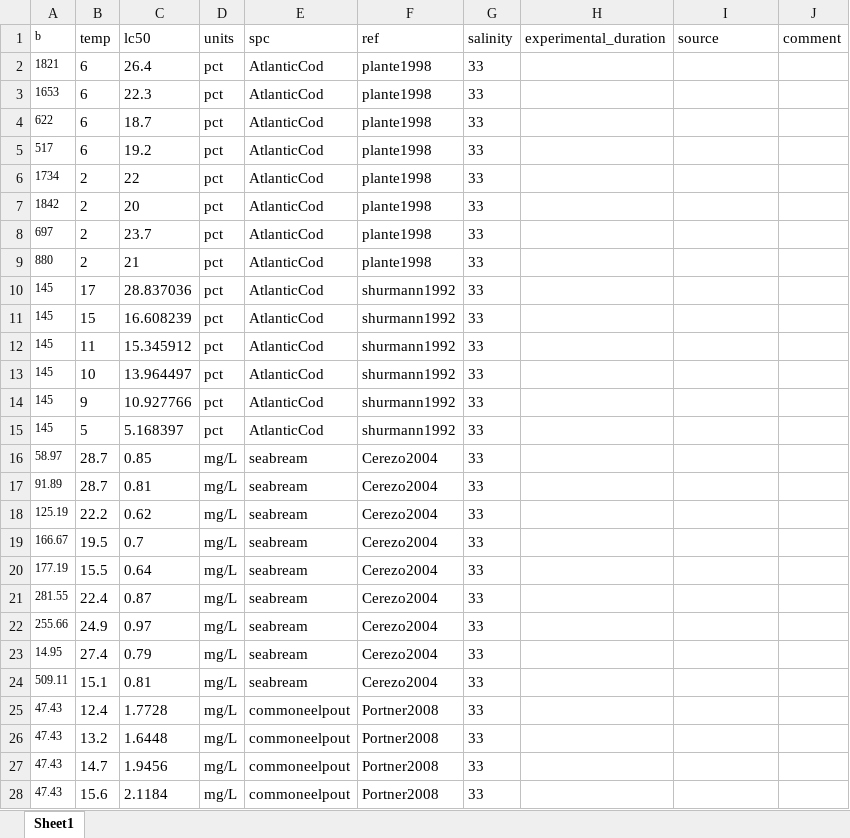
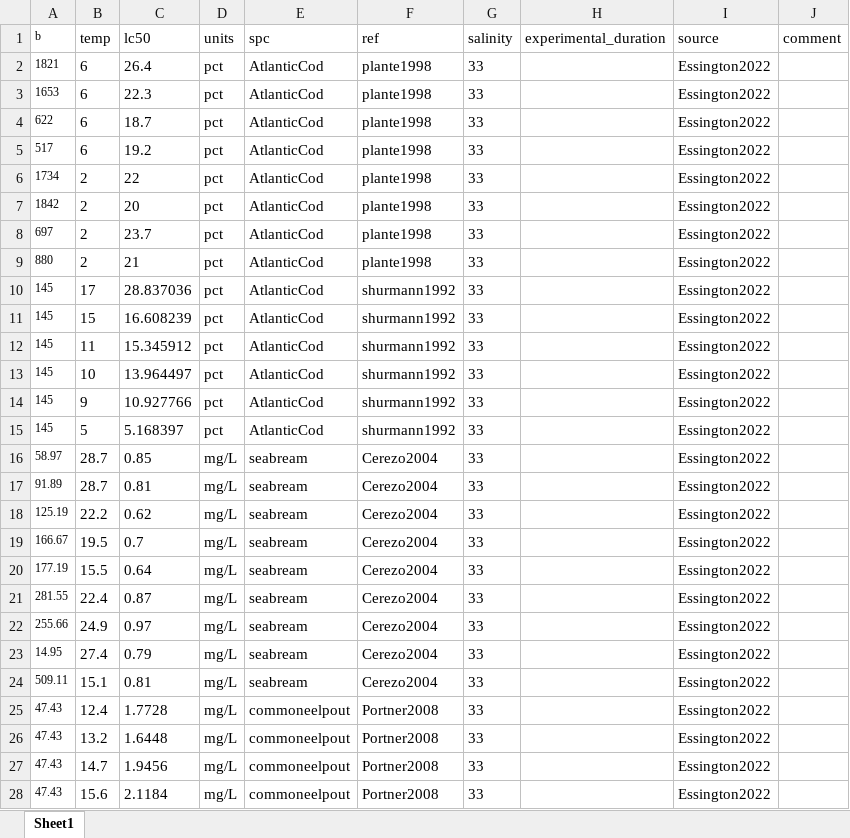
Before and after one commit to maxlindmark/spatial-metabolic-index, an Excel workbook: data/essington_pO2_extended.xlsx, sheet Sheet1, drawn as a sheet; only a part is shown; values as stored, in another font and other column widths than the file's, no borders; the diff covers the shown part only; the diff names each change by its address in the sheet, - before the commit and + after, or states it on an @@ line.

Commit message:
update essington data

```diff
--- a/data/essington_pO2_extended.xlsx (sheet Sheet1)
+++ b/data/essington_pO2_extended.xlsx (sheet Sheet1)
-I2:I28 (source): (empty)
+I2:I28 (source): Essington2022
```
Also changed, not shown: 12 edited cells elsewhere in this sheet, 1 other file.
